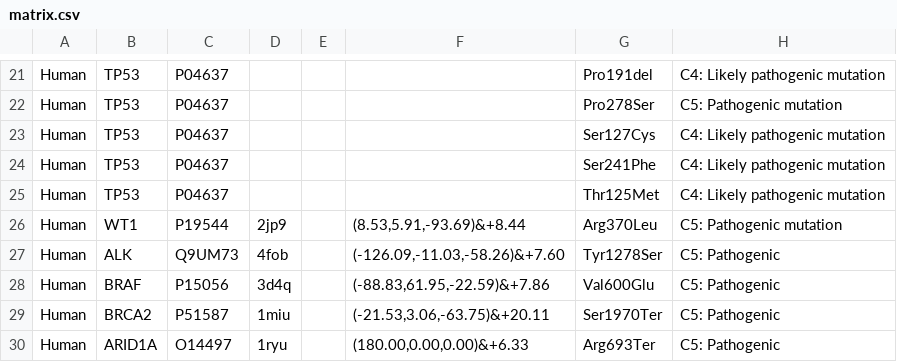
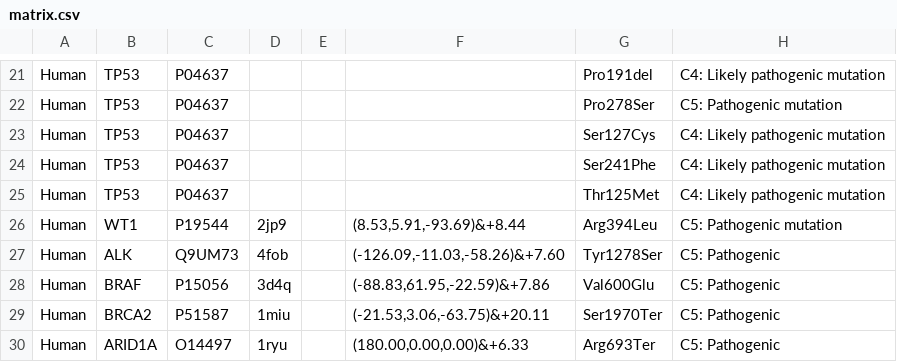
Before and after one commit to ODonoghueLab/Cancer_XR, a CSV file: src/assets/matrix.csv, drawn as a sheet; only a part is shown, gaps mark what is left out.

Commit message:
Update sequence numbering in WT1 variant

```diff
--- a/src/assets/matrix.csv
+++ b/src/assets/matrix.csv
@@ -25,3 +25,3 @@ Human,TP53,P04637,,,,Ser241Phe,C4: Likely pathogenic mutation
 Human,TP53,P04637,,,,Thr125Met,C4: Likely pathogenic mutation
-Human,WT1,P19544,2jp9,,"(8.53,5.91,-93.69)&+8.44",Arg370Leu,C5: Pathogenic mutation
+Human,WT1,P19544,2jp9,,"(8.53,5.91,-93.69)&+8.44",Arg394Leu,C5: Pathogenic mutation
 Human,ALK,Q9UM73,4fob,,"(-126.09,-11.03,-58.26)&+7.60",Tyr1278Ser,C5: Pathogenic
```
